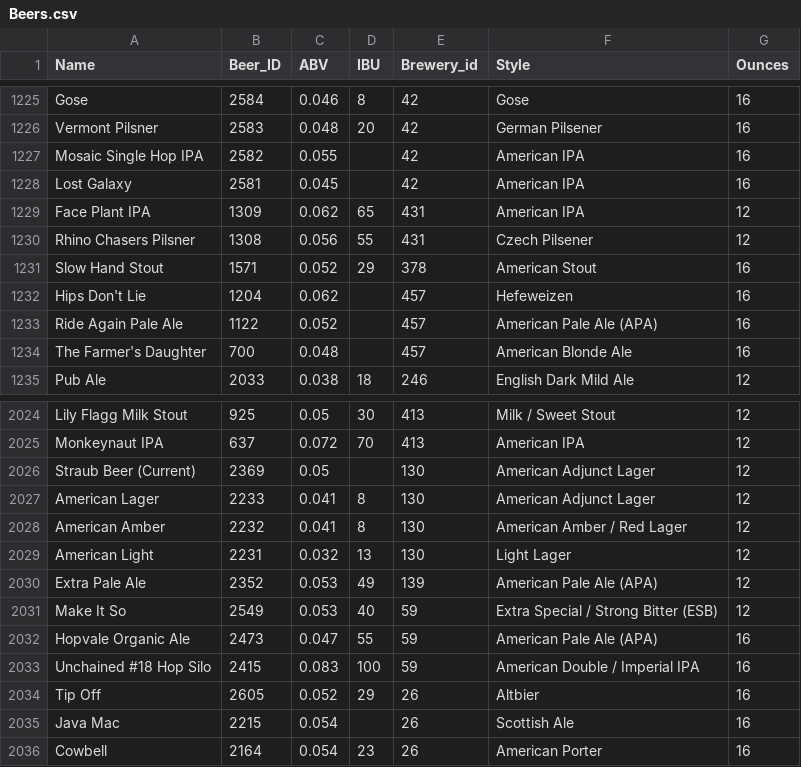
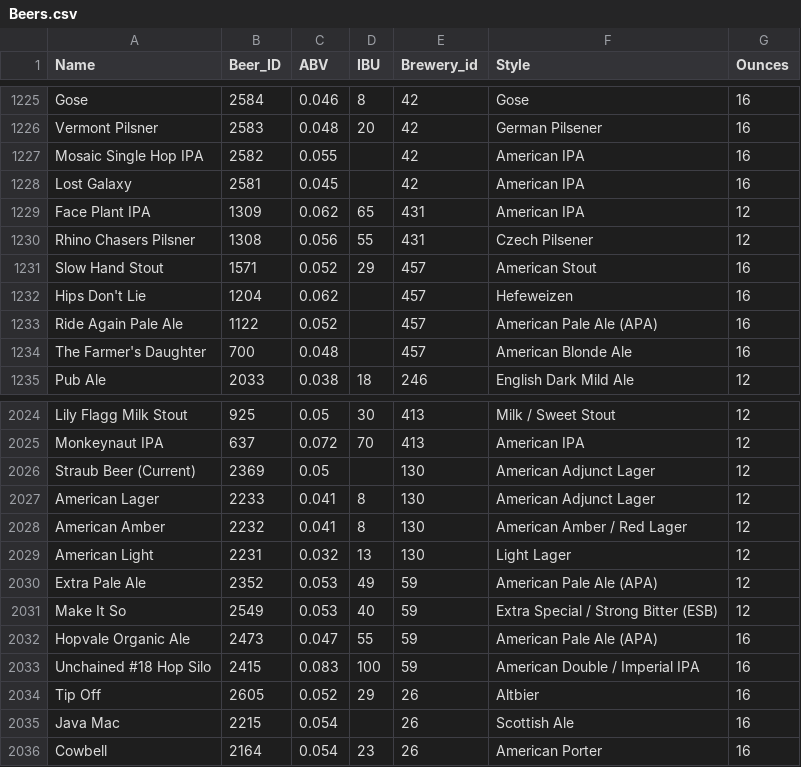
Before and after one commit to bbenefield/smumsds, a CSV file: Project1/Beers.csv, drawn as a sheet; only a part is shown, gaps mark what is left out.

Commit message:
Modified code to handle dirty data

```diff
--- a/Project1/Beers.csv
+++ b/Project1/Beers.csv
@@ -1230,3 +1230,3 @@ Face Plant IPA,1309,0.062,65,431,American IPA,12
 Rhino Chasers Pilsner,1308,0.056,55,431,Czech Pilsener,12
-Slow Hand Stout,1571,0.052,29,378,American Stout,16
+Slow Hand Stout,1571,0.052,29,457,American Stout,16
 Hips Don't Lie,1204,0.062,,457,Hefeweizen,16
@@ -2029,3 +2029,3 @@ American Amber,2232,0.041,8,130,American Amber / Red Lager,12
 American Light,2231,0.032,13,130,Light Lager,12
-Extra Pale Ale,2352,0.053,49,139,American Pale Ale (APA),12
+Extra Pale Ale,2352,0.053,49,59,American Pale Ale (APA),12
 Make It So,2549,0.053,40,59,Extra Special / Strong Bitter (ESB),12
```
Also changed, not shown: Project1/Breweries.csv, 1 other file.
